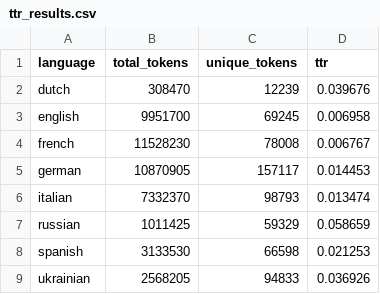
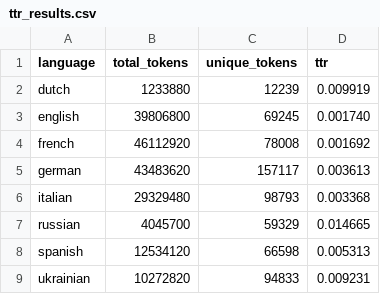
Before and after one commit to justingebert/spark-benchmarking, a CSV file: results_temp/ttr_results.csv, drawn as a sheet.

Commit message:
feat: Introduce serial TTR implementation, comprehensive benchmarking across multiple datasets, and updated result visualization and documentation.

```diff
--- a/results_temp/ttr_results.csv
+++ b/results_temp/ttr_results.csv
@@ -1,9 +1,9 @@
 language,total_tokens,unique_tokens,ttr
-dutch,308470,12239,0.039676
-english,9951700,69245,0.006958
-french,11528230,78008,0.006767
-german,10870905,157117,0.014453
-italian,7332370,98793,0.013474
-russian,1011425,59329,0.058659
-spanish,3133530,66598,0.021253
-ukrainian,2568205,94833,0.036926
+dutch,1233880,12239,0.009919
+english,39806800,69245,0.001740
+french,46112920,78008,0.001692
+german,43483620,157117,0.003613
+italian,29329480,98793,0.003368
+russian,4045700,59329,0.014665
+spanish,12534120,66598,0.005313
+ukrainian,10272820,94833,0.009231
```
Also changed, not shown: 16 other files.
